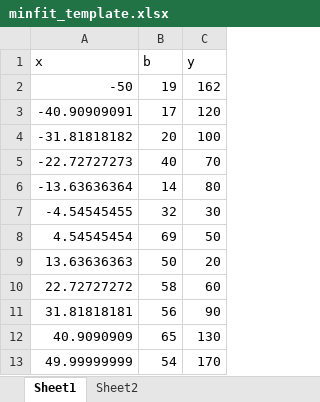
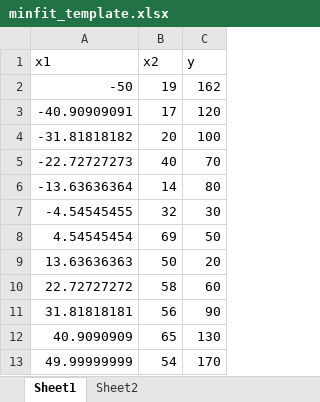
Before and after one commit to andrewrgarcia/sigmapython, an Excel workbook: templates-examples/minfit_template.xlsx, sheet Sheet1, drawn as a sheet; values as stored, in another font and other column widths than the file's, no borders; removed rows and columns are numbered as before the commit, all else as after; the diff names each change by its address in the sheet, - before the commit and + after, or states it on an @@ line.

```diff
--- a/templates-examples/minfit_template.xlsx (sheet Sheet1)
+++ b/templates-examples/minfit_template.xlsx (sheet Sheet1)
-row 1: x | b | y
+row 1: x1 | x2 | y
```
Also changed, not shown: 2 other files.
